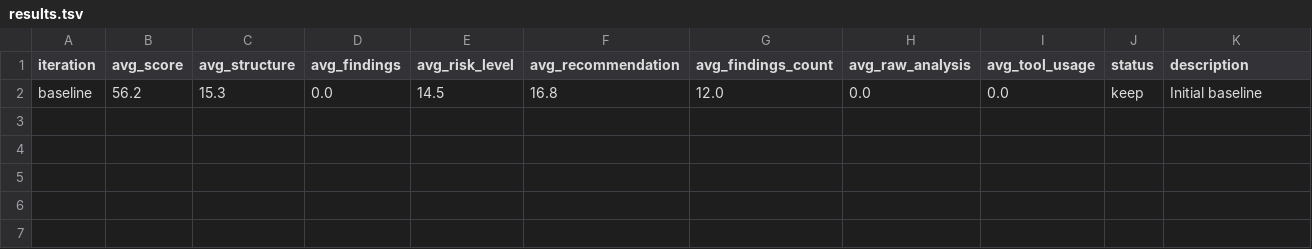
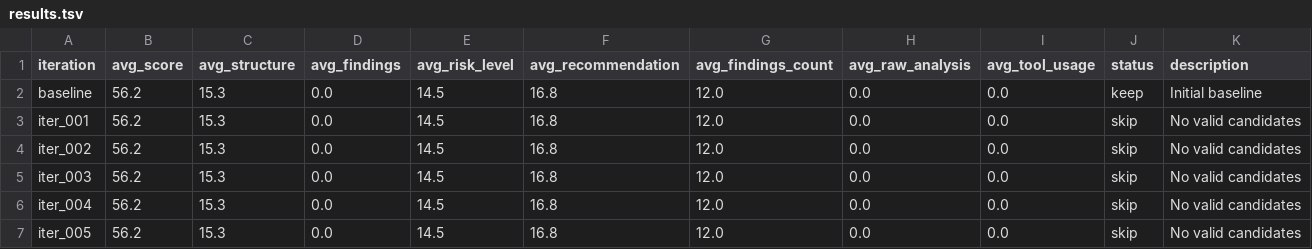
Before and after one commit to ElijahUmana/deep-sentinel, a TSV file: .overclaw/agents/deepsentinel/experiments/results.tsv, drawn as a sheet; the diff names each change by its address in the sheet, - before the commit and + after, or states it on an @@ line.

```diff
--- a/.overclaw/agents/deepsentinel/experiments/results.tsv
+++ b/.overclaw/agents/deepsentinel/experiments/results.tsv
+row 3: iter_001 | 56.2 | 15.3 | 0.0 | 14.5 | 16.8 | 12.0 | 0.0 | 0.0 | skip | No valid candidates
+row 4: iter_002 | 56.2 | 15.3 | 0.0 | 14.5 | 16.8 | 12.0 | 0.0 | 0.0 | skip | No valid candidates
+row 5: iter_003 | 56.2 | 15.3 | 0.0 | 14.5 | 16.8 | 12.0 | 0.0 | 0.0 | skip | No valid candidates
+row 6: iter_004 | 56.2 | 15.3 | 0.0 | 14.5 | 16.8 | 12.0 | 0.0 | 0.0 | skip | No valid candidates
+row 7: iter_005 | 56.2 | 15.3 | 0.0 | 14.5 | 16.8 | 12.0 | 0.0 | 0.0 | skip | No valid candidates
```
Also changed, not shown: 25 other files.
